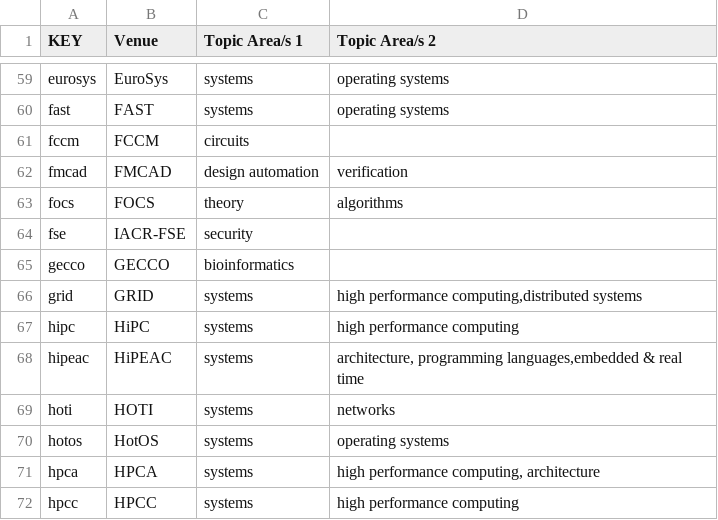
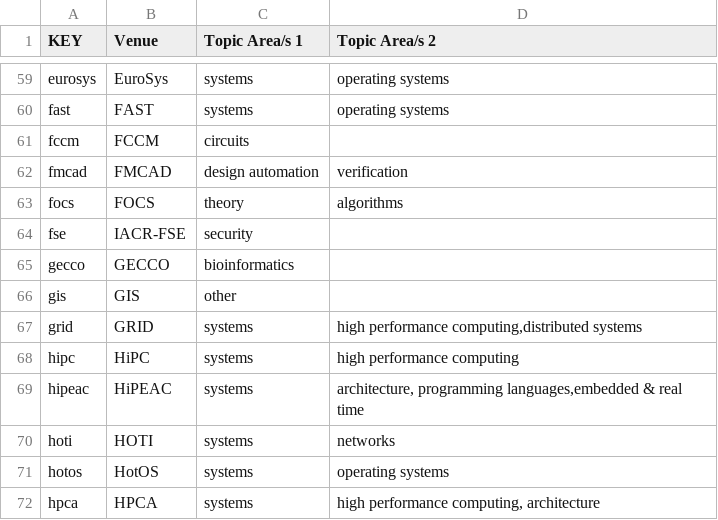
Before and after one commit to csmetrics/csmetrics.net, a CSV file: app/data/venue_category.csv, drawn as a sheet; only a part is shown, gaps mark what is left out; the shorter side is filled out with more unchanged rows.

Commit message:
add GIS to other category

```diff
--- a/app/data/venue_category.csv
+++ b/app/data/venue_category.csv
@@ -65,2 +65,3 @@ fse,IACR-FSE,security,
 gecco,GECCO,bioinformatics,
+gis,GIS,other,
 grid,GRID,systems,"high performance computing,distributed systems"
```
